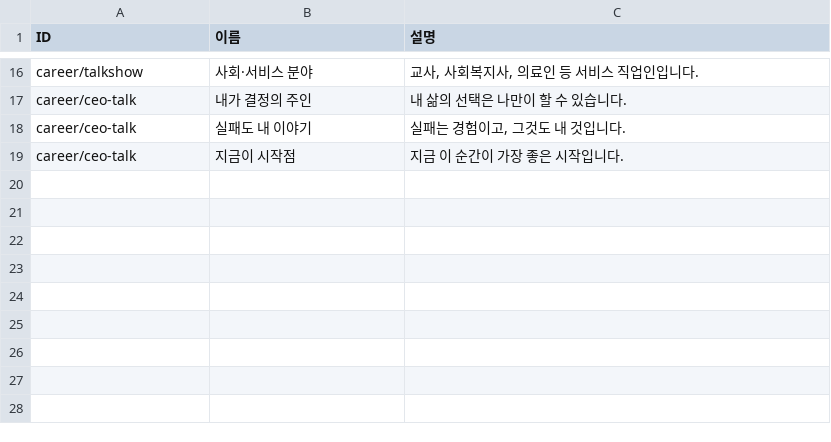
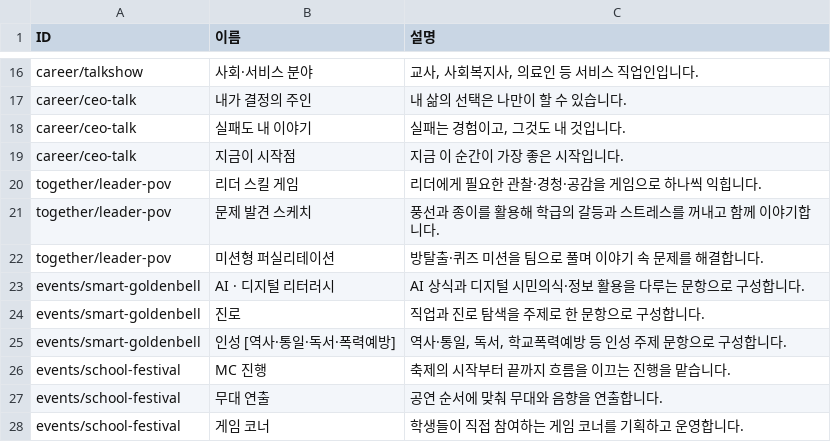
Before and after one commit to tjdwo3435-byte/Identeach-, a CSV file: _system/data/sheet/활동유형.csv, drawn as a sheet; only a part is shown, gaps mark what is left out; the diff names each change by its address in the sheet, - before the commit and + after, or states it on an @@ line.

```diff
--- a/_system/data/sheet/활동유형.csv
+++ b/_system/data/sheet/활동유형.csv
+row 20: together/leader-pov | 리더 스킬 게임 | 리더에게 필요한 관찰·경청·공감을 게임으로 하나씩 익힙니다.
+row 21: together/leader-pov | 문제 발견 스케치 | 풍선과 종이를 활용해 학급의 갈등과 스트레스를 꺼내고 함께 이야기합니다.
+row 22: together/leader-pov | 미션형 퍼실리테이션 | 방탈출·퀴즈 미션을 팀으로 풀며 이야기 속 문제를 해결합니다.
+row 23: events/smart-goldenbell | AI · 디지털 리터러시 | AI 상식과 디지털 시민의식·정보 활용을 다루는 문항으로 구성합니다.
+row 24: events/smart-goldenbell | 진로 | 직업과 진로 탐색을 주제로 한 문항으로 구성합니다.
+row 25: events/smart-goldenbell | 인성 [역사·통일·독서·폭력예방] | 역사·통일, 독서, 학교폭력예방 등 인성 주제 문항으로 구성합니다.
+row 26: events/school-festival | MC 진행 | 축제의 시작부터 끝까지 흐름을 이끄는 진행을 맡습니다.
+row 27: events/school-festival | 무대 연출 | 공연 순서에 맞춰 무대와 음향을 연출합니다.
+row 28: events/school-festival | 게임 코너 | 학생들이 직접 참여하는 게임 코너를 기획하고 운영합니다.
```
Also changed, not shown: _system/data/sheet/사진.csv, _system/data/sheet/진행흐름.csv, 25 other files.
